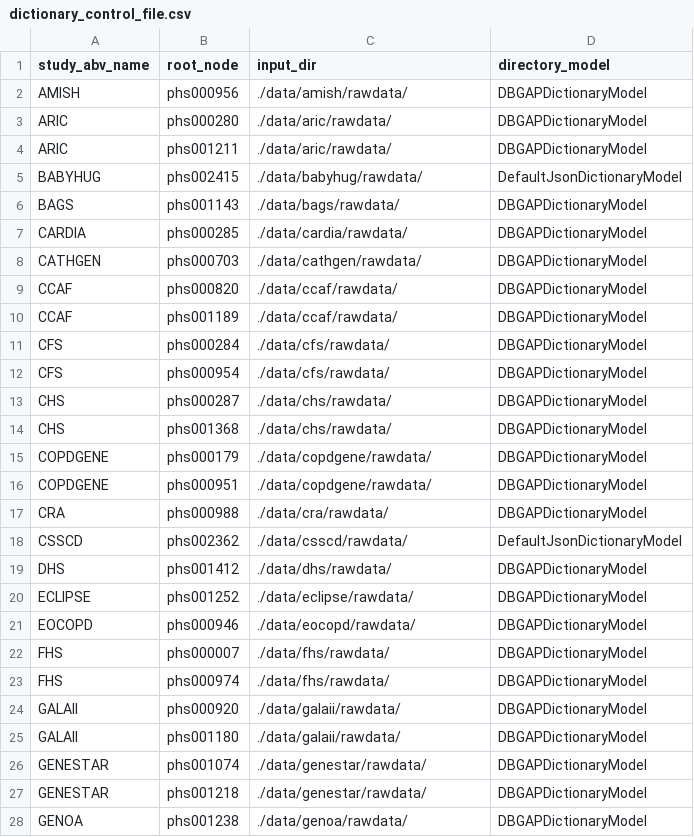
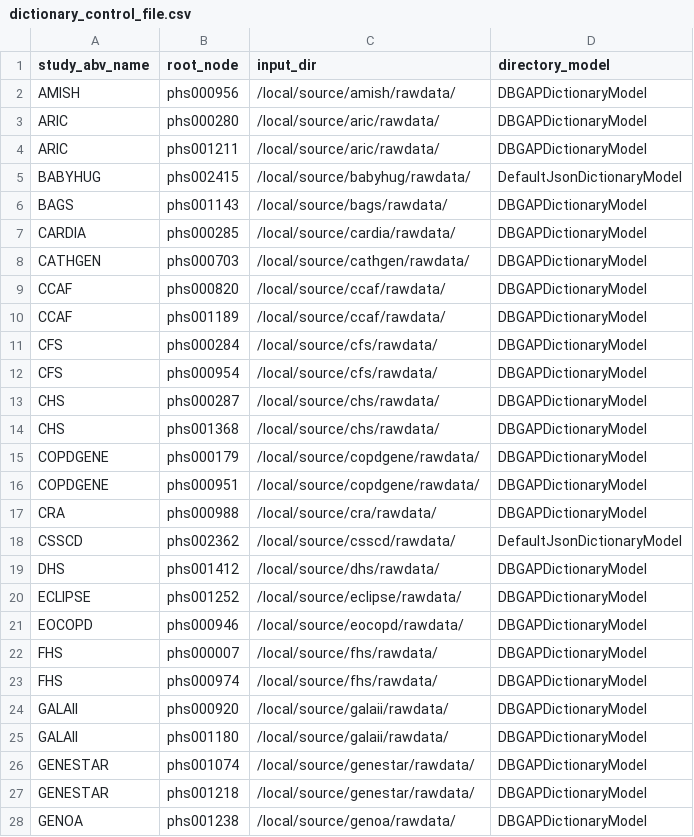
Before and after one commit to hms-dbmi/pic-sure-search-prototype, a CSV file: tagging/configs/dictionary_control_file.csv, drawn as a sheet; only a part is shown; the diff covers the shown part only.

Commit message:
syncing to jenkins environment for input and output directories

```diff
--- a/tagging/configs/dictionary_control_file.csv
+++ b/tagging/configs/dictionary_control_file.csv
@@ -1,28 +1,28 @@
 study_abv_name,root_node,input_dir,directory_model
-AMISH,phs000956,./data/amish/rawdata/,DBGAPDictionaryModel
-ARIC,phs000280,./data/aric/rawdata/,DBGAPDictionaryModel
-ARIC,phs001211,./data/aric/rawdata/,DBGAPDictionaryModel
-BABYHUG,phs002415,./data/babyhug/rawdata/,DefaultJsonDictionaryModel
-BAGS,phs001143,./data/bags/rawdata/,DBGAPDictionaryModel
-CARDIA,phs000285,./data/cardia/rawdata/,DBGAPDictionaryModel
-CATHGEN,phs000703,./data/cathgen/rawdata/,DBGAPDictionaryModel
-CCAF,phs000820,./data/ccaf/rawdata/,DBGAPDictionaryModel
-CCAF,phs001189,./data/ccaf/rawdata/,DBGAPDictionaryModel
-CFS,phs000284,./data/cfs/rawdata/,DBGAPDictionaryModel
-CFS,phs000954,./data/cfs/rawdata/,DBGAPDictionaryModel
-CHS,phs000287,./data/chs/rawdata/,DBGAPDictionaryModel
-CHS,phs001368,./data/chs/rawdata/,DBGAPDictionaryModel
-COPDGENE,phs000179,./data/copdgene/rawdata/,DBGAPDictionaryModel
-COPDGENE,phs000951,./data/copdgene/rawdata/,DBGAPDictionaryModel
-CRA,phs000988,./data/cra/rawdata/,DBGAPDictionaryModel
-CSSCD,phs002362,./data/csscd/rawdata/,DefaultJsonDictionaryModel
-DHS,phs001412,./data/dhs/rawdata/,DBGAPDictionaryModel
-ECLIPSE,phs001252,./data/eclipse/rawdata/,DBGAPDictionaryModel
-EOCOPD,phs000946,./data/eocopd/rawdata/,DBGAPDictionaryModel
-FHS,phs000007,./data/fhs/rawdata/,DBGAPDictionaryModel
-FHS,phs000974,./data/fhs/rawdata/,DBGAPDictionaryModel
-GALAII,phs000920,./data/galaii/rawdata/,DBGAPDictionaryModel
-GALAII,phs001180,./data/galaii/rawdata/,DBGAPDictionaryModel
-GENESTAR,phs001074,./data/genestar/rawdata/,DBGAPDictionaryModel
-GENESTAR,phs001218,./data/genestar/rawdata/,DBGAPDictionaryModel
-GENOA,phs001238,./data/genoa/rawdata/,DBGAPDictionaryModel
+AMISH,phs000956,/local/source/amish/rawdata/,DBGAPDictionaryModel
+ARIC,phs000280,/local/source/aric/rawdata/,DBGAPDictionaryModel
+ARIC,phs001211,/local/source/aric/rawdata/,DBGAPDictionaryModel
+BABYHUG,phs002415,/local/source/babyhug/rawdata/,DefaultJsonDictionaryModel
+BAGS,phs001143,/local/source/bags/rawdata/,DBGAPDictionaryModel
+CARDIA,phs000285,/local/source/cardia/rawdata/,DBGAPDictionaryModel
+CATHGEN,phs000703,/local/source/cathgen/rawdata/,DBGAPDictionaryModel
+CCAF,phs000820,/local/source/ccaf/rawdata/,DBGAPDictionaryModel
+CCAF,phs001189,/local/source/ccaf/rawdata/,DBGAPDictionaryModel
+CFS,phs000284,/local/source/cfs/rawdata/,DBGAPDictionaryModel
+CFS,phs000954,/local/source/cfs/rawdata/,DBGAPDictionaryModel
+CHS,phs000287,/local/source/chs/rawdata/,DBGAPDictionaryModel
+CHS,phs001368,/local/source/chs/rawdata/,DBGAPDictionaryModel
+COPDGENE,phs000179,/local/source/copdgene/rawdata/,DBGAPDictionaryModel
+COPDGENE,phs000951,/local/source/copdgene/rawdata/,DBGAPDictionaryModel
+CRA,phs000988,/local/source/cra/rawdata/,DBGAPDictionaryModel
+CSSCD,phs002362,/local/source/csscd/rawdata/,DefaultJsonDictionaryModel
+DHS,phs001412,/local/source/dhs/rawdata/,DBGAPDictionaryModel
+ECLIPSE,phs001252,/local/source/eclipse/rawdata/,DBGAPDictionaryModel
+EOCOPD,phs000946,/local/source/eocopd/rawdata/,DBGAPDictionaryModel
+FHS,phs000007,/local/source/fhs/rawdata/,DBGAPDictionaryModel
+FHS,phs000974,/local/source/fhs/rawdata/,DBGAPDictionaryModel
+GALAII,phs000920,/local/source/galaii/rawdata/,DBGAPDictionaryModel
+GALAII,phs001180,/local/source/galaii/rawdata/,DBGAPDictionaryModel
+GENESTAR,phs001074,/local/source/genestar/rawdata/,DBGAPDictionaryModel
+GENESTAR,phs001218,/local/source/genestar/rawdata/,DBGAPDictionaryModel
+GENOA,phs001238,/local/source/genoa/rawdata/,DBGAPDictionaryModel
```
Also changed, not shown: 1 added row, 2 removed rows and 35 edited cells elsewhere in this file, 1 other file.
